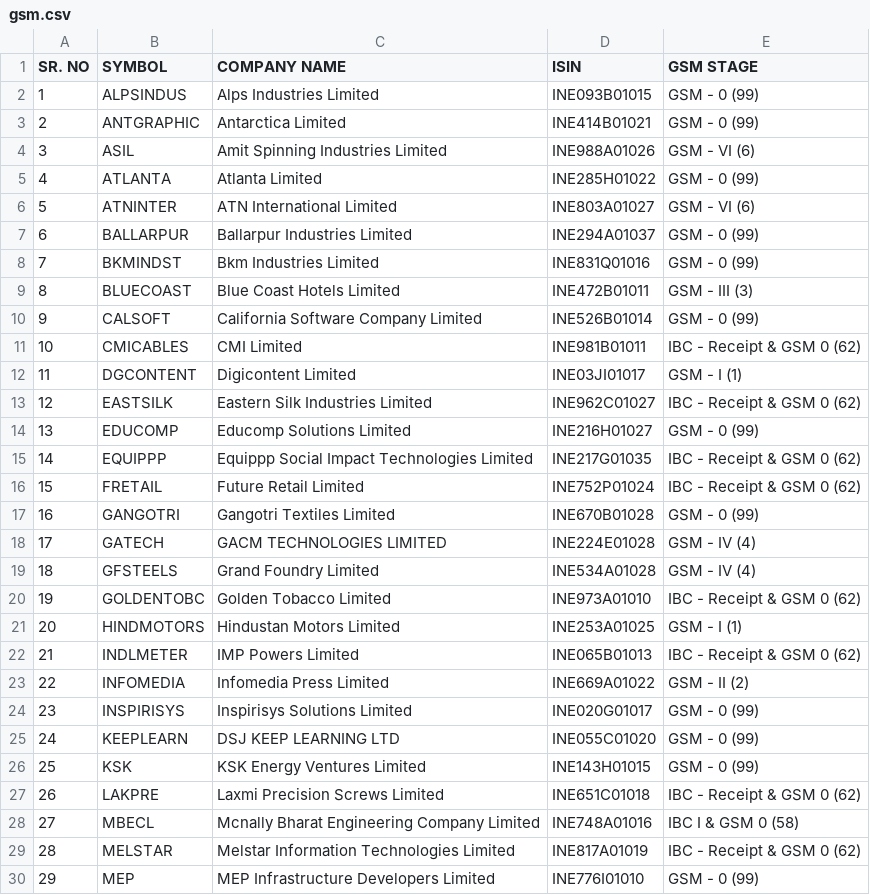
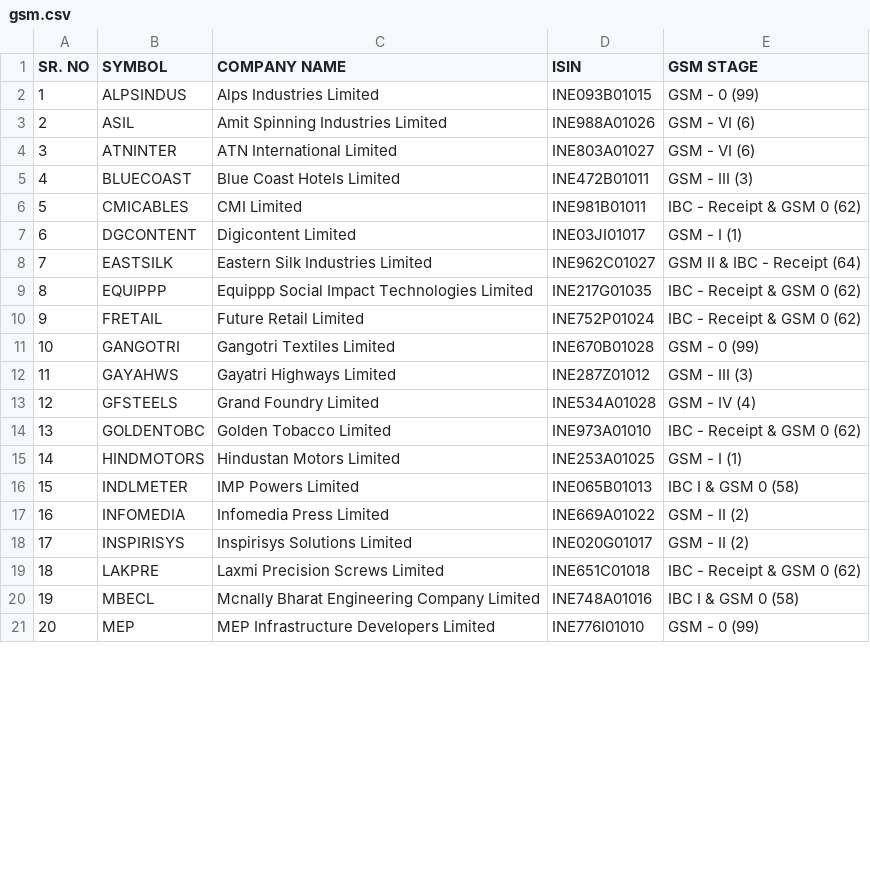
Before and after one commit to atPalash/stock-app, a CSV file: configuration/gsm.csv, drawn as a sheet; only a part is shown; removed rows and columns are numbered as before the commit, all else as after; the diff covers the shown part only; the diff names each change by its address in the sheet, - before the commit and + after, or states it on an @@ line.

```diff
--- a/configuration/gsm.csv
+++ b/configuration/gsm.csv
-row 3: 2 | ANTGRAPHIC | Antarctica Limited | INE414B01021 | GSM - 0 (99)
@@ column A (SR. NO) renumbered between rows 3 and 39 @@
-row 5: 4 | ATLANTA | Atlanta Limited | INE285H01022 | GSM - 0 (99)
-row 7: 6 | BALLARPUR | Ballarpur Industries Limited | INE294A01037 | GSM - 0 (99)
-row 8: 7 | BKMINDST | Bkm Industries Limited | INE831Q01016 | GSM - 0 (99)
-row 10: 9 | CALSOFT | California Software Company Limited | INE526B01014 | GSM - 0 (99)
-E8 (GSM STAGE): IBC - Receipt & GSM 0 (62)
+E8 (GSM STAGE): GSM II & IBC - Receipt (64)
-row 14: 13 | EDUCOMP | Educomp Solutions Limited | INE216H01027 | GSM - 0 (99)
-row 18: 17 | GATECH | GACM TECHNOLOGIES LIMITED | INE224E01028 | GSM - IV (4)
+row 12: 11 | GAYAHWS | Gayatri Highways Limited | INE287Z01012 | GSM - III (3)
-E16 (GSM STAGE): IBC - Receipt & GSM 0 (62)
+E16 (GSM STAGE): IBC I & GSM 0 (58)
-E18 (GSM STAGE): GSM - 0 (99)
+E18 (GSM STAGE): GSM - II (2)
-row 25: 24 | KEEPLEARN | DSJ KEEP LEARNING LTD | INE055C01020 | GSM - 0 (99)
-row 26: 25 | KSK | KSK Energy Ventures Limited | INE143H01015 | GSM - 0 (99)
-row 29: 28 | MELSTAR | Melstar Information Technologies Limited | INE817A01019 | IBC - Receipt & GSM 0 (62)
```
Also changed, not shown: 4 added rows, 7 removed rows and 8 edited cells elsewhere in this file, configuration/asm.csv, configuration/esm.csv, 3 other files.
